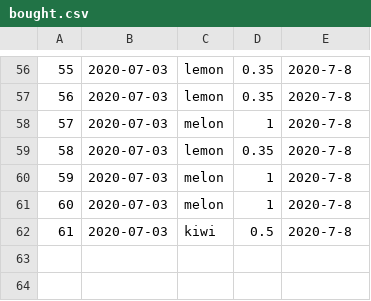
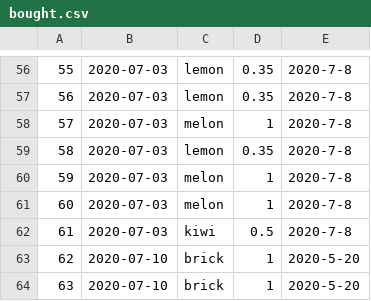
Before and after one commit to Sander-317/superpy, a CSV file: data/bought.csv, drawn as a sheet; only a part is shown, gaps mark what is left out.

```diff
--- a/data/bought.csv
+++ b/data/bought.csv
@@ -62 +62,3 @@
 61,2020-07-03,kiwi,0.5,2020-7-8
+62,2020-07-10,brick,1,2020-5-20
+63,2020-07-10,brick,1,2020-5-20
```
Also changed, not shown: 4 other files.
